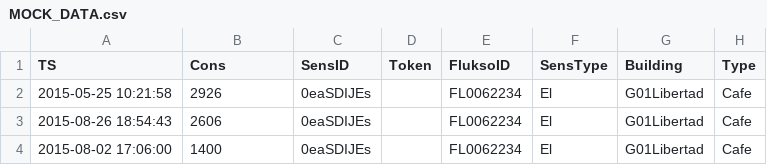
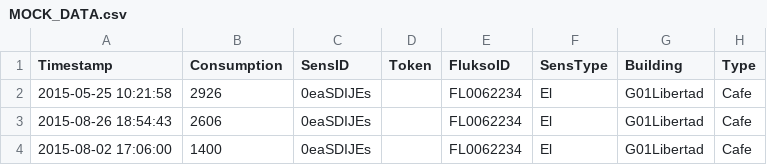
Before and after one commit to EpoxyD/InfoVisPostgraduwhat, a CSV file: MOCK_DATA.csv, drawn as a sheet; only a part is shown.

Commit message:
Changed mock_data.csv timestamp and constant collumn names

```diff
--- a/MOCK_DATA.csv
+++ b/MOCK_DATA.csv
@@ -1,2 +1,2 @@
-TS,Cons,SensID,Token,FluksoID,SensType,Building,Type
+Timestamp,Consumption,SensID,Token,FluksoID,SensType,Building,Type
 2015-05-25 10:21:58,2926,0eaSDIJEs,,FL0062234,El,G01Libertad,Cafe
```
Also changed, not shown: 1 other file.
